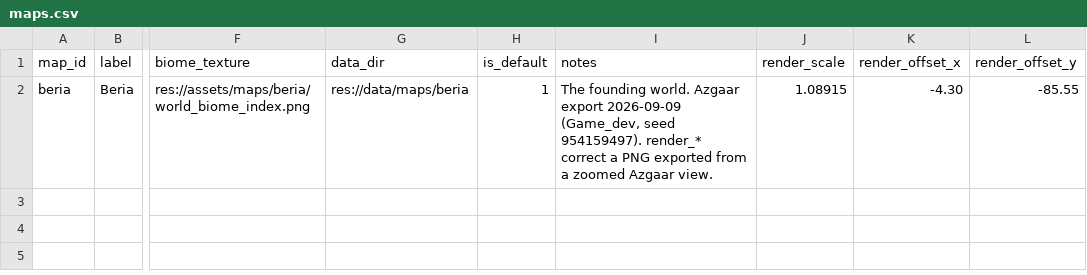
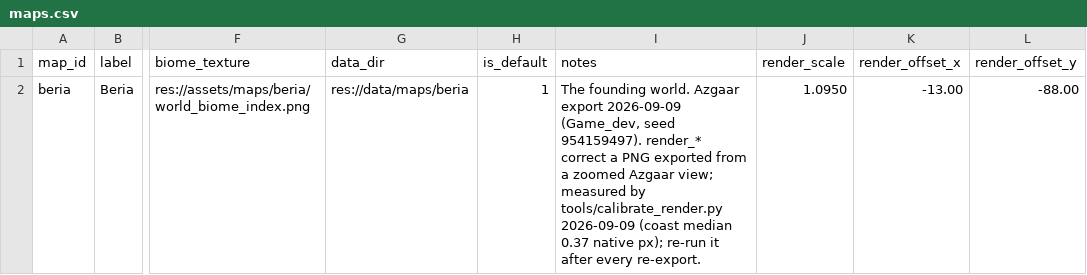
Before and after one commit to samuelzhang1201/game_design, a CSV file: data/maps.csv, drawn as a sheet; only a part is shown, gaps mark what is left out; the diff names each change by its address in the sheet, - before the commit and + after, or states it on an @@ line.

```diff
--- a/data/maps.csv
+++ b/data/maps.csv
-I2 (notes): …zoomed Azgaar view.
+I2 (notes): …zoomed Azgaar view; measured by tools/calibrate_render.py 2026-09-09 (coast median 0.37 native px); re-run it after every re-export.
-J2 (render_scale): 1.08915
+J2 (render_scale): 1.0950
-K2 (render_offset_x): -4.30
+K2 (render_offset_x): -13.00
-L2 (render_offset_y): -85.55
+L2 (render_offset_y): -88.00
```
Also changed, not shown: data/balance.csv, 4 other files.
